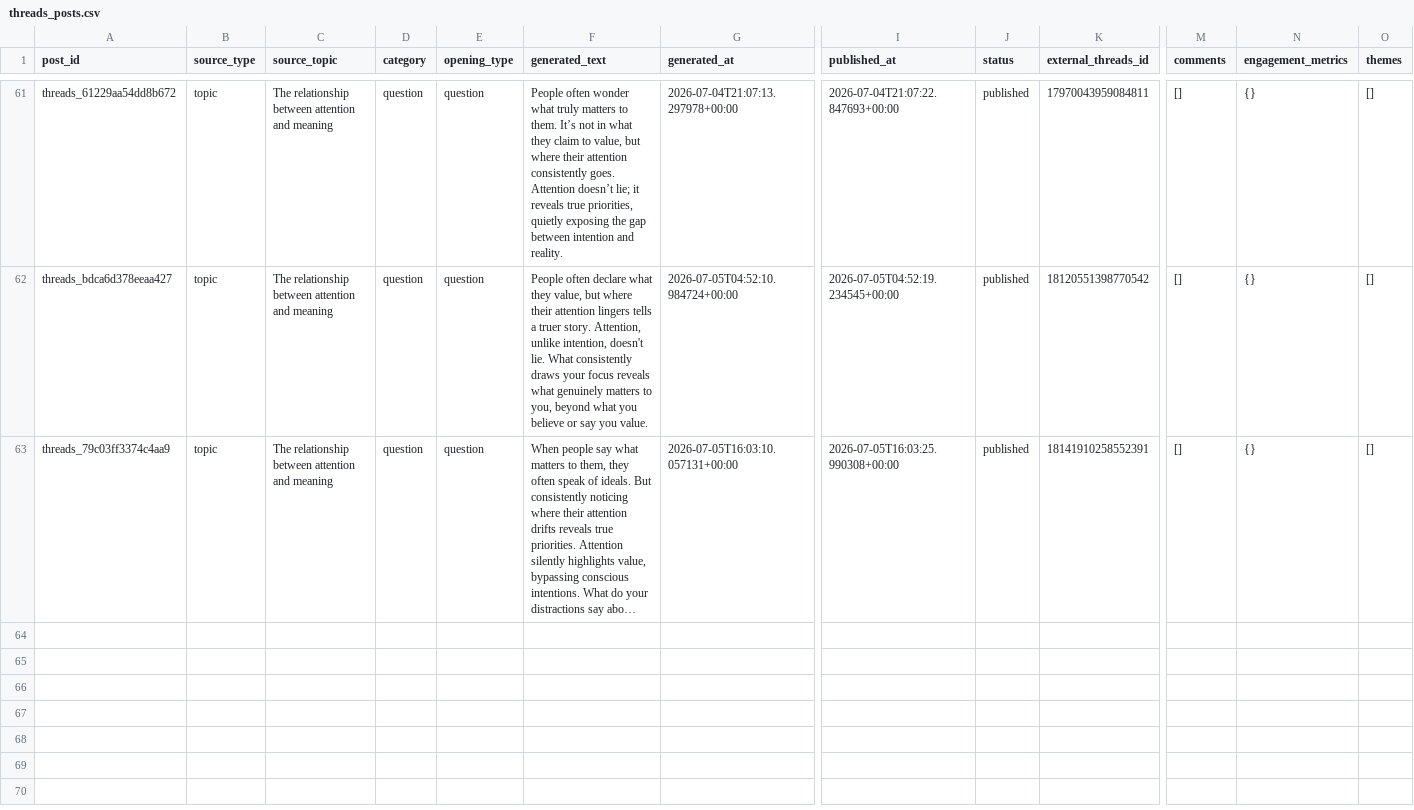
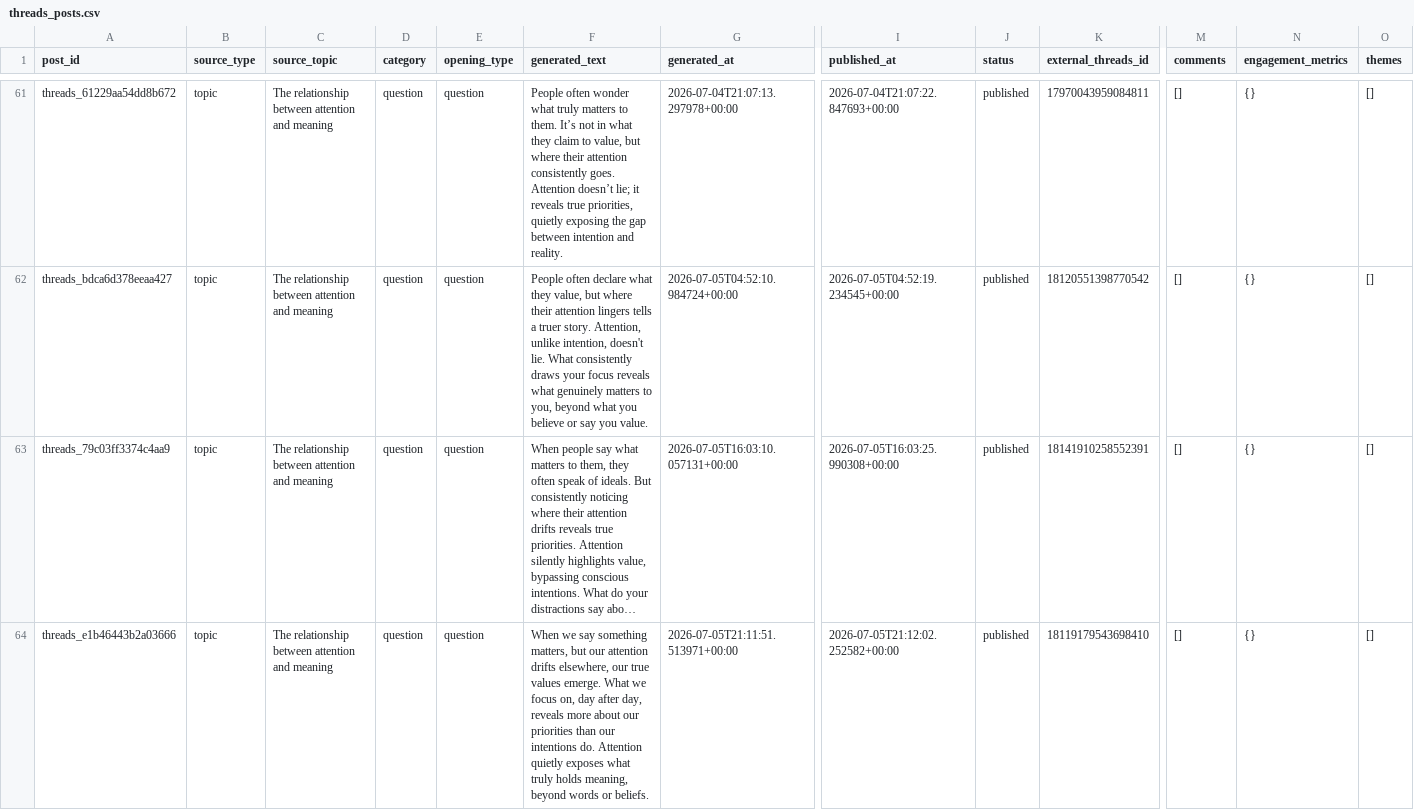
Before and after one commit to ValerieQA/clarity-lab-pipeline, a CSV file: data/threads_posts.csv, drawn as a sheet; only a part is shown, gaps mark what is left out; long unchanged cells end in …; rows hold the shown columns only; the diff names each change by its address in the sheet, - before the commit and + after, or states it on an @@ line.

Commit message:
🧵 Threads post: 2026-07-05 21:12

```diff
--- a/data/threads_posts.csv
+++ b/data/threads_posts.csv
+row 64: threads_e1b46443b2a03666 | topic | The relationship between attention and meaning | question | question | When we say something matters, but our attention drifts elsewhere, our true values emerge. What we focus on, day after day, reveals more about our priorities than our intentions do. Attention quietly exposes what truly holds meaning, beyond words or beliefs. | 2026-07-05T21:11:51.513971+00:00 | 2026-07-05T21:12:02.252582+00:00 | published | 18119179543698410 | [] | {} | []
```
